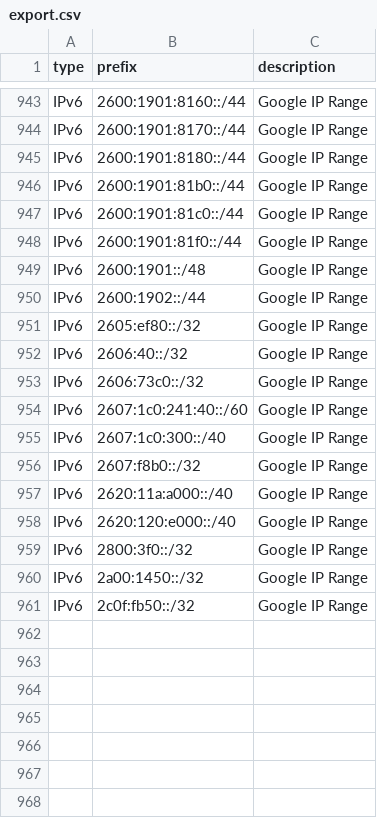
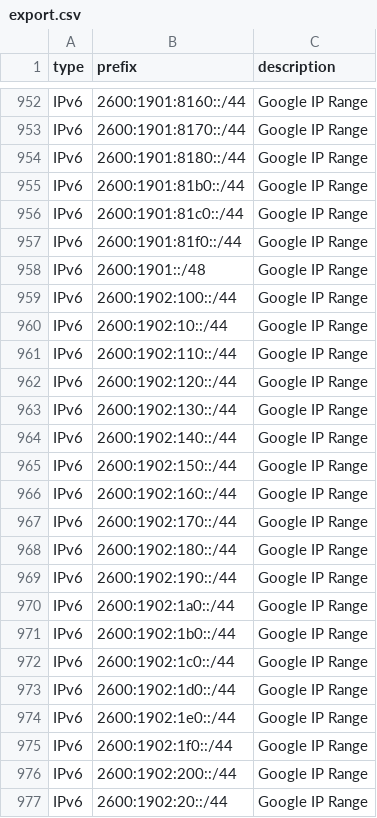
Before and after one commit to m3hr4nn/googleipmonitor, a CSV file: exports/export.csv, drawn as a sheet; only a part is shown, gaps mark what is left out; the shorter side is filled out with more unchanged rows; the diff covers the shown part only.

```diff
--- a/exports/export.csv
+++ b/exports/export.csv
@@ -949 +958,20 @@ IPv6,2600:1901:81f0::/44,Google IP Range
 IPv6,2600:1901::/48,Google IP Range
+IPv6,2600:1902:100::/44,Google IP Range
+IPv6,2600:1902:10::/44,Google IP Range
+IPv6,2600:1902:110::/44,Google IP Range
+IPv6,2600:1902:120::/44,Google IP Range
+IPv6,2600:1902:130::/44,Google IP Range
+IPv6,2600:1902:140::/44,Google IP Range
+IPv6,2600:1902:150::/44,Google IP Range
+IPv6,2600:1902:160::/44,Google IP Range
+IPv6,2600:1902:170::/44,Google IP Range
+IPv6,2600:1902:180::/44,Google IP Range
+IPv6,2600:1902:190::/44,Google IP Range
+IPv6,2600:1902:1a0::/44,Google IP Range
+IPv6,2600:1902:1b0::/44,Google IP Range
+IPv6,2600:1902:1c0::/44,Google IP Range
+IPv6,2600:1902:1d0::/44,Google IP Range
+IPv6,2600:1902:1e0::/44,Google IP Range
+IPv6,2600:1902:1f0::/44,Google IP Range
+IPv6,2600:1902:200::/44,Google IP Range
+IPv6,2600:1902:20::/44,Google IP Range
```
Also changed, not shown: 34 added rows elsewhere in this file, 14 other files.
